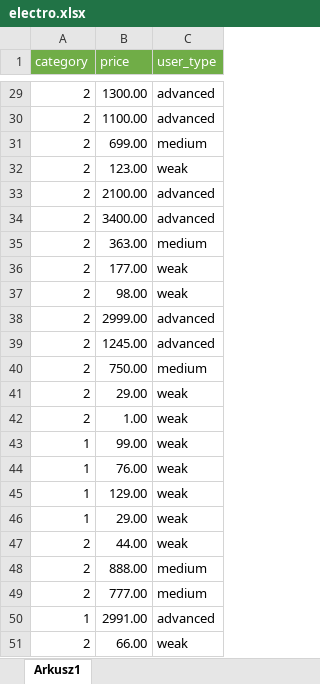
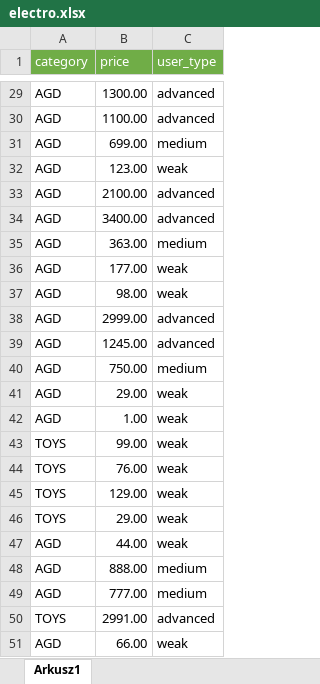
Before and after one commit to dani37x/E-lectro, an Excel workbook: electro.xlsx, sheet Arkusz1, drawn as a sheet; only a part is shown, gaps mark what is left out; values as stored, in another font and other column widths than the file's, no borders; the diff covers the shown part only; the diff names each change by its address in the sheet, - before the commit and + after, or states it on an @@ line.

```diff
--- a/electro.xlsx (sheet Arkusz1)
+++ b/electro.xlsx (sheet Arkusz1)
-A29:A42 (category): 2
+A29:A42 (category): AGD
-A43:A46 (category): 1
+A43:A46 (category): TOYS
-A47:A49 (category): 2
+A47:A49 (category): AGD
-A50 (category): 1
+A50 (category): TOYS
-A51 (category): 2
+A51 (category): AGD
```
Also changed, not shown: 27 edited cells elsewhere in this sheet, 2 other files.
